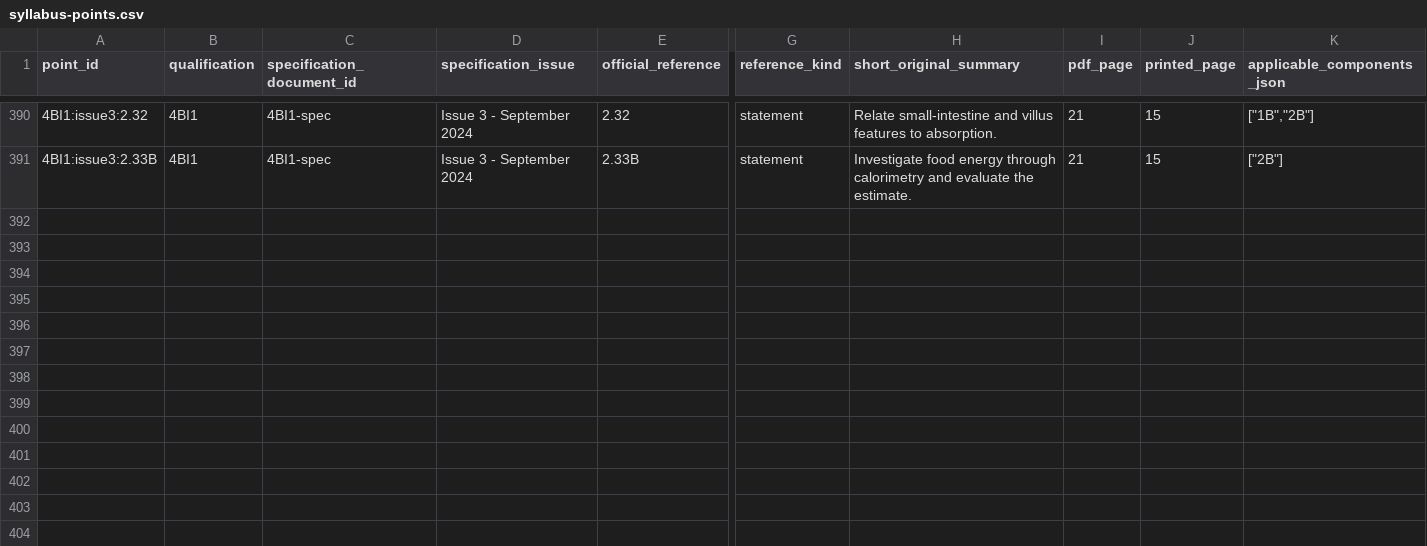
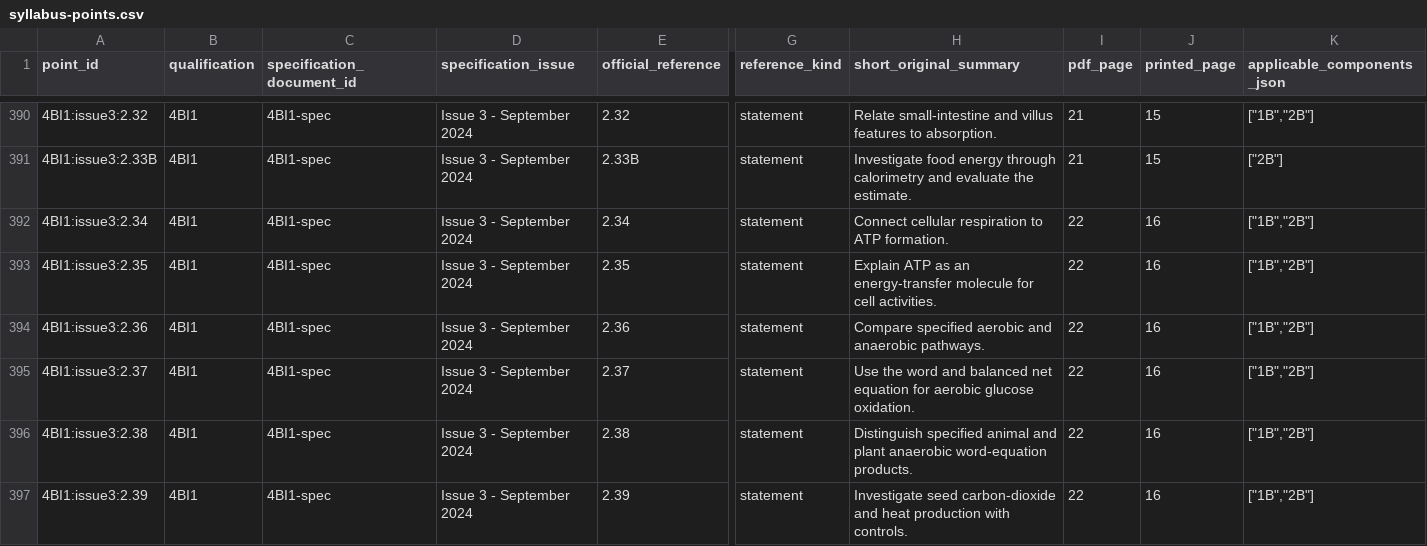
Before and after one commit to peterpeterpeter111/igcses, a CSV file: research/ledger/v1/syllabus-points.csv, drawn as a sheet; only a part is shown, gaps mark what is left out; rows hold the shown columns only; the diff covers the shown part only; the diff names each change by its address in the sheet, - before the commit and + after, or states it on an @@ line.

Commit message:
Sync verified Biology respiration curriculum and D1 seed limit repair (local 92d21a9)

```diff
--- a/research/ledger/v1/syllabus-points.csv
+++ b/research/ledger/v1/syllabus-points.csv
+row 392: 4BI1:issue3:2.34 | 4BI1 | 4BI1-spec | Issue 3 - September 2024 | 2.34 | statement | Connect cellular respiration to ATP formation. | 22 | 16 | ["1B","2B"]
+row 393: 4BI1:issue3:2.35 | 4BI1 | 4BI1-spec | Issue 3 - September 2024 | 2.35 | statement | Explain ATP as an energy-transfer molecule for cell activities. | 22 | 16 | ["1B","2B"]
+row 394: 4BI1:issue3:2.36 | 4BI1 | 4BI1-spec | Issue 3 - September 2024 | 2.36 | statement | Compare specified aerobic and anaerobic pathways. | 22 | 16 | ["1B","2B"]
+row 395: 4BI1:issue3:2.37 | 4BI1 | 4BI1-spec | Issue 3 - September 2024 | 2.37 | statement | Use the word and balanced net equation for aerobic glucose oxidation. | 22 | 16 | ["1B","2B"]
+row 396: 4BI1:issue3:2.38 | 4BI1 | 4BI1-spec | Issue 3 - September 2024 | 2.38 | statement | Distinguish specified animal and plant anaerobic word-equation products. | 22 | 16 | ["1B","2B"]
+row 397: 4BI1:issue3:2.39 | 4BI1 | 4BI1-spec | Issue 3 - September 2024 | 2.39 | statement | Investigate seed carbon-dioxide and heat production with controls. | 22 | 16 | ["1B","2B"]
```
Also changed, not shown: 6 added rows elsewhere in this file, 24 other files.
